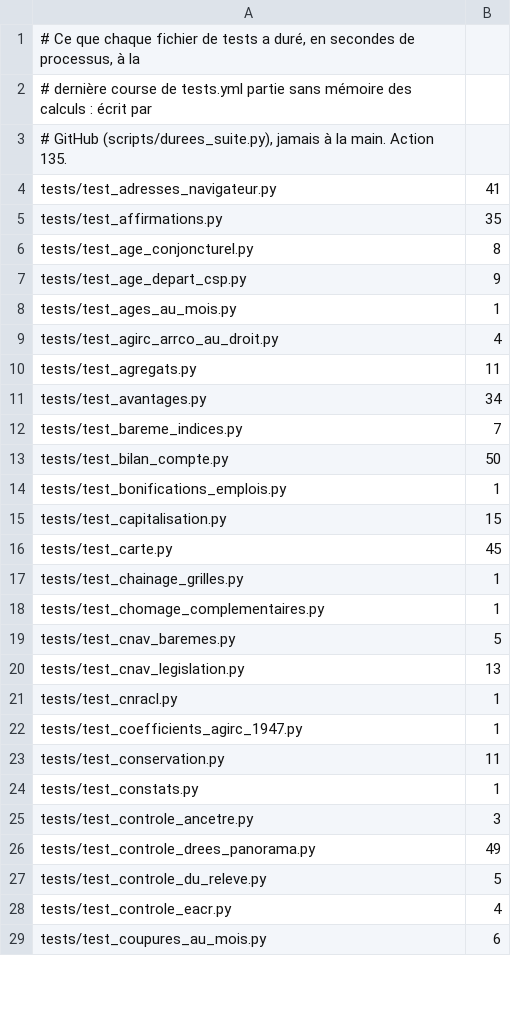
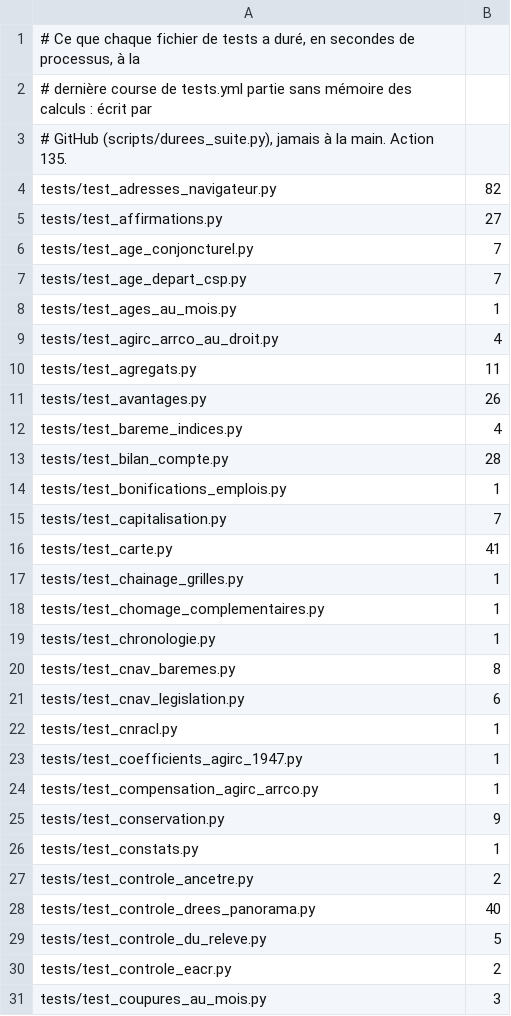
Before and after one commit to g-pliberal/retraitecomptenotionelle, a TSV file: .github/durees_suite.tsv, drawn as a sheet; only a part is shown; the diff covers the shown part only.

```diff
--- a/.github/durees_suite.tsv
+++ b/.github/durees_suite.tsv
@@ -3,6 +3,6 @@
 # GitHub (scripts/durees_suite.py), jamais à la main. Action 135.
-tests/test_adresses_navigateur.py	41
-tests/test_affirmations.py	35
-tests/test_age_conjoncturel.py	8
-tests/test_age_depart_csp.py	9
+tests/test_adresses_navigateur.py	82
+tests/test_affirmations.py	27
+tests/test_age_conjoncturel.py	7
+tests/test_age_depart_csp.py	7
 tests/test_ages_au_mois.py	1
@@ -10,20 +10,22 @@ tests/test_agirc_arrco_au_droit.py	4
 tests/test_agregats.py	11
-tests/test_avantages.py	34
-tests/test_bareme_indices.py	7
-tests/test_bilan_compte.py	50
+tests/test_avantages.py	26
+tests/test_bareme_indices.py	4
+tests/test_bilan_compte.py	28
 tests/test_bonifications_emplois.py	1
-tests/test_capitalisation.py	15
-tests/test_carte.py	45
+tests/test_capitalisation.py	7
+tests/test_carte.py	41
 tests/test_chainage_grilles.py	1
 tests/test_chomage_complementaires.py	1
-tests/test_cnav_baremes.py	5
-tests/test_cnav_legislation.py	13
+tests/test_chronologie.py	1
+tests/test_cnav_baremes.py	8
+tests/test_cnav_legislation.py	6
 tests/test_cnracl.py	1
 tests/test_coefficients_agirc_1947.py	1
-tests/test_conservation.py	11
+tests/test_compensation_agirc_arrco.py	1
+tests/test_conservation.py	9
 tests/test_constats.py	1
-tests/test_controle_ancetre.py	3
-tests/test_controle_drees_panorama.py	49
+tests/test_controle_ancetre.py	2
+tests/test_controle_drees_panorama.py	40
 tests/test_controle_du_releve.py	5
-tests/test_controle_eacr.py	4
-tests/test_coupures_au_mois.py	6
+tests/test_controle_eacr.py	2
+tests/test_coupures_au_mois.py	3
```
Also changed, not shown: 3 added rows, 7 removed rows and 84 edited cells elsewhere in this file, .github/verdicts.tsv, 1 other file.
